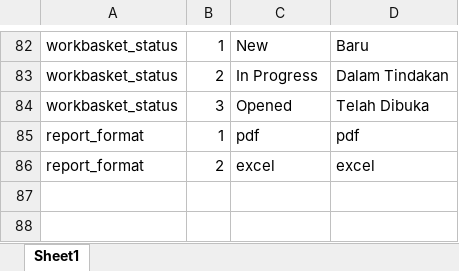
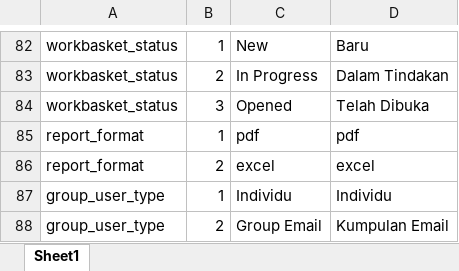
Before and after one commit to ahmadnajmi/niise_helpdesk_be, an Excel workbook: database/seeders/excel/ref_table.xlsx, sheet Sheet1, drawn as a sheet; only a part is shown, gaps mark what is left out; values as stored, in another font and other column widths than the file's, no borders; the diff names each change by its address in the sheet, - before the commit and + after, or states it on an @@ line.

```diff
--- a/database/seeders/excel/ref_table.xlsx (sheet Sheet1)
+++ b/database/seeders/excel/ref_table.xlsx (sheet Sheet1)
+row 87: group_user_type | 1 | Individu | Individu
+row 88: group_user_type | 2 | Group Email | Kumpulan Email
```
Also changed, not shown: database/seeders/excel/module.xlsx, database/seeders/excel/permission.xlsx.
